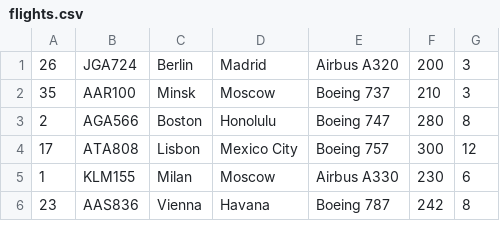
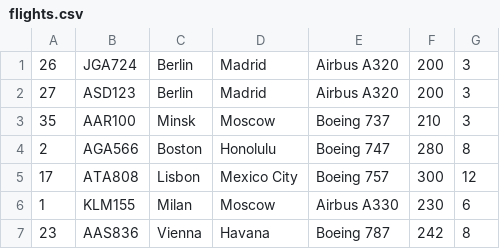
Before and after one commit to jpang007/CS166Final, a CSV file: data/flights.csv, drawn as a sheet; only a part is shown; the diff names each change by its address in the sheet, - before the commit and + after, or states it on an @@ line.

Commit message:
Added functionality to check other flights when booking flights and fixed some small errors

```diff
--- a/data/flights.csv
+++ b/data/flights.csv
+row 2: 27 | ASD123 | Berlin | Madrid | Airbus A320 | 200 | 3
```
Also changed, not shown: 3 other files.
